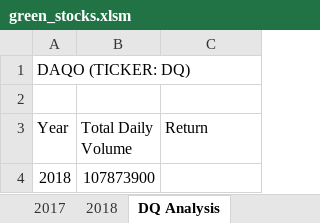
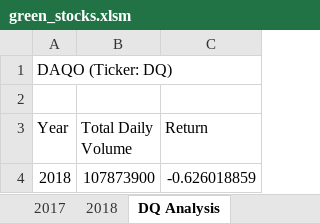
Before and after one commit to Ajsforlife/stock-analysis, an Excel workbook: green_stocks.xlsm, sheet DQ Analysis, drawn as a sheet; values as stored, in another font and other column widths than the file's, no borders; the diff names each change by its address in the sheet, - before the commit and + after, or states it on an @@ line.

Commit message:
Add files via upload

```diff
--- a/green_stocks.xlsm (sheet DQ Analysis)
+++ b/green_stocks.xlsm (sheet DQ Analysis)
-A1 (Year): DAQO (TICKER: DQ)
+A1 (Year): DAQO (Ticker: DQ)
-C4 (Return): (empty)
+C4 (Return): -0.626018859
```
